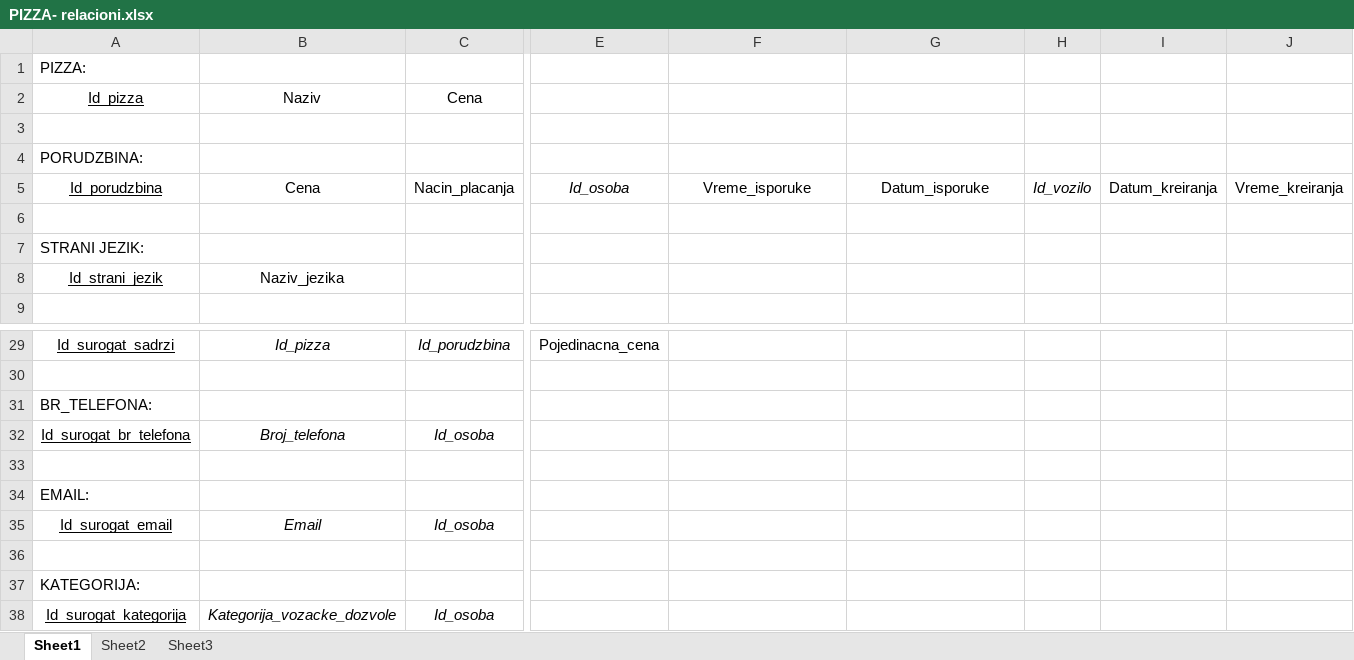
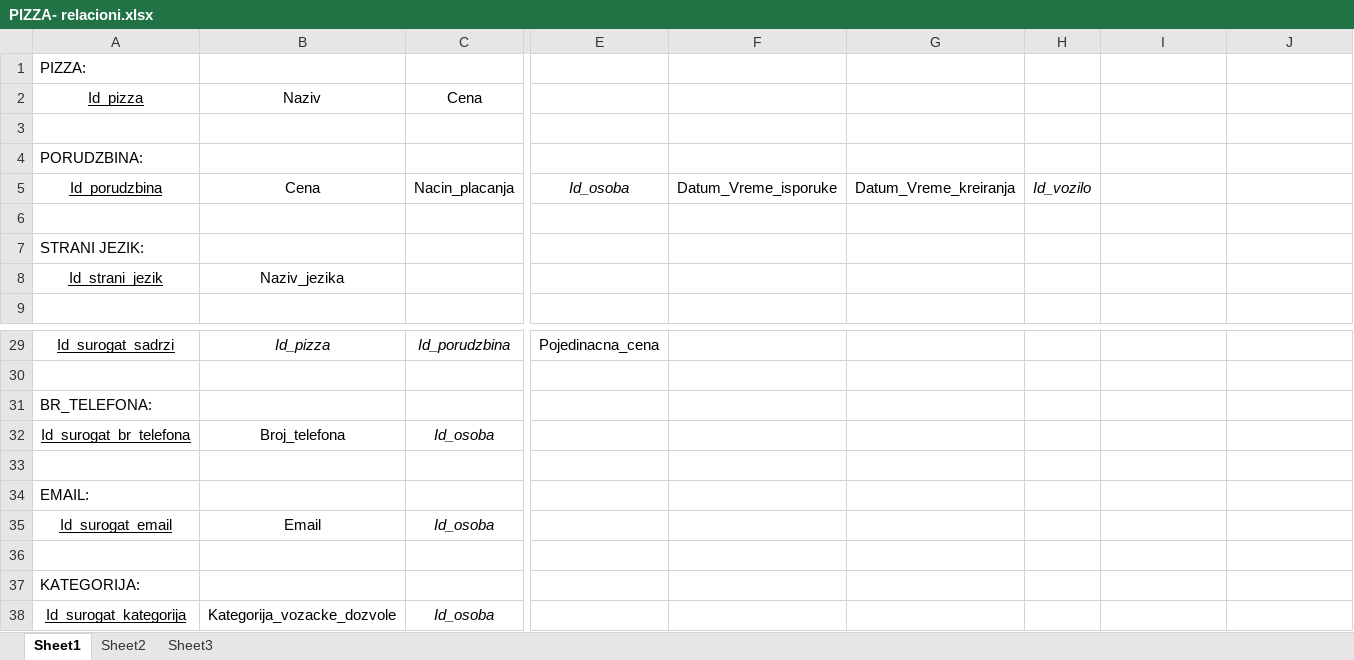
Before and after one commit to mkkate/Pizza, an Excel workbook: ModelovanjeBaze/PIZZA- relacioni.xlsx, sheet Sheet1, drawn as a sheet; only a part is shown, gaps mark what is left out; values as stored, in another font and other column widths than the file's, no borders; the diff names each change by its address in the sheet, - before the commit and + after, or states it on an @@ line.

Commit message:
Izmene u modelu baze

```diff
--- a/ModelovanjeBaze/PIZZA- relacioni.xlsx (sheet Sheet1)
+++ b/ModelovanjeBaze/PIZZA- relacioni.xlsx (sheet Sheet1)
-F5: Vreme_isporuke
+F5: Datum_Vreme_isporuke
-G5: Datum_isporuke
+G5: Datum_Vreme_kreiranja
-I5: Datum_kreiranja
+I5: (empty)
-J5: Vreme_kreiranja
+J5: (empty)
-B32 italic: on
+B32 italic: off
-B35 italic: on
+B35 italic: off
-B38 italic: on
+B38 italic: off
```
Also changed, not shown: 6 other files.
